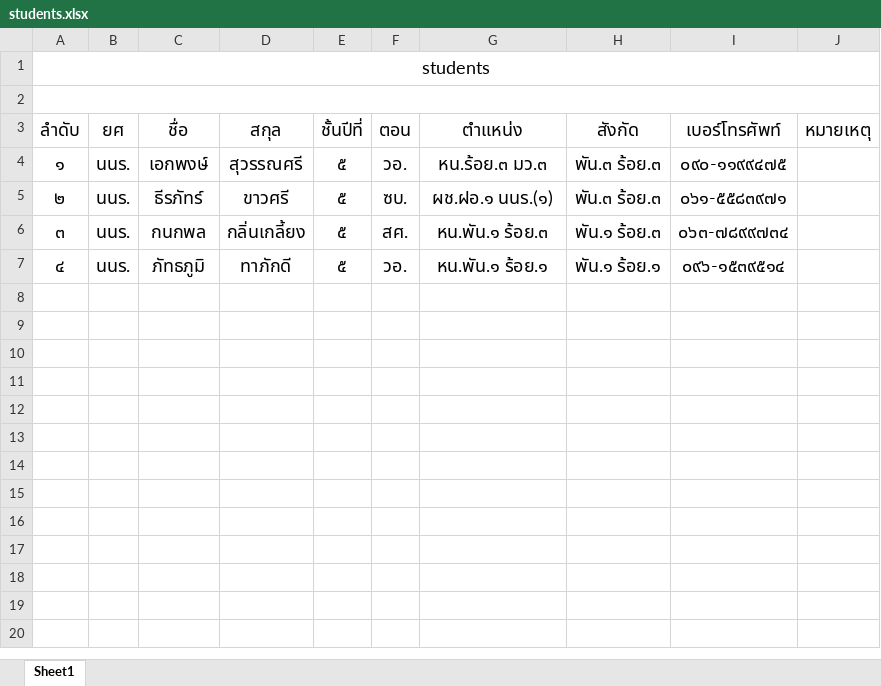
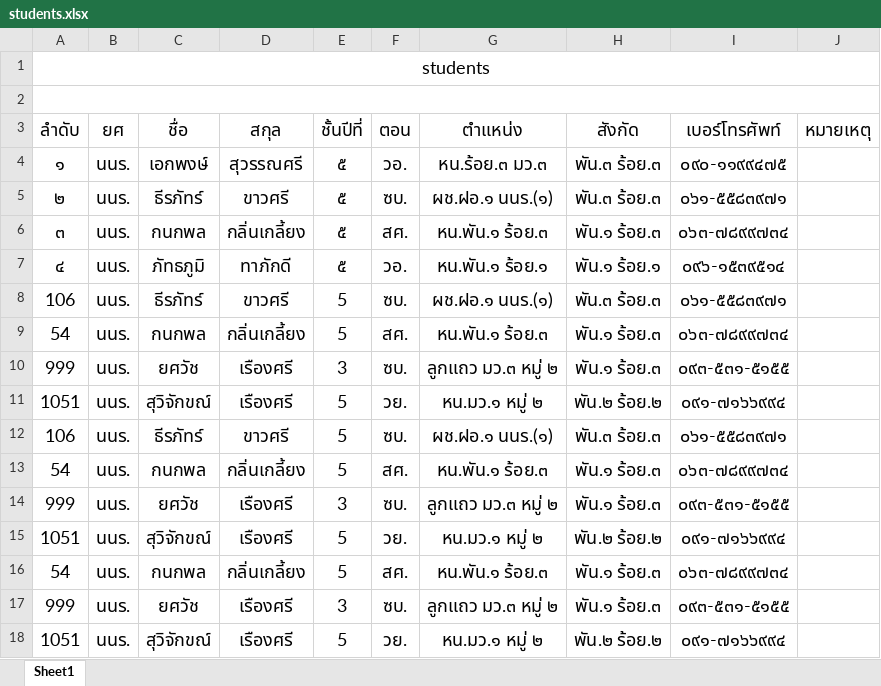
Before and after one commit to oat-123/excel_agent, an Excel workbook: data/students.xlsx, sheet Sheet1, drawn as a sheet; values as stored, in another font and other column widths than the file's, no borders; the diff names each change by its address in the sheet, - before the commit and + after, or states it on an @@ line.

```diff
--- a/data/students.xlsx (sheet Sheet1)
+++ b/data/students.xlsx (sheet Sheet1)
+row 8: 106 | นนร. | ธีรภัทร์ | ขาวศรี | 5 | ซบ. | ผช.ฝอ.๑ นนร.(๑) | พัน.๓ ร้อย.๓ | ๐๖๑-๕๕๘๓๙๗๑
+row 9: 54 | นนร. | กนกพล | กลิ่นเกลี้ยง | 5 | สศ. | หน.พัน.๑ ร้อย.๓ | พัน.๑ ร้อย.๓ | ๐๖๓-๗๘๙๙๗๓๔
+row 10: 999 | นนร. | ยศวัช | เรืองศรี | 3 | ซบ. | ลูกแถว มว.๓ หมู่ ๒ | พัน.๑ ร้อย.๓ | ๐๙๓-๕๓๑-๕๑๕๕
+row 11: 1051 | นนร. | สุวิจักขณ์ | เรืองศรี | 5 | วย. | หน.มว.๑ หมู่ ๒ | พัน.๒ ร้อย.๒ | ๐๙๑-๗๑๖๖๙๙๔
+row 12: 106 | นนร. | ธีรภัทร์ | ขาวศรี | 5 | ซบ. | ผช.ฝอ.๑ นนร.(๑) | พัน.๓ ร้อย.๓ | ๐๖๑-๕๕๘๓๙๗๑
+row 13: 54 | นนร. | กนกพล | กลิ่นเกลี้ยง | 5 | สศ. | หน.พัน.๑ ร้อย.๓ | พัน.๑ ร้อย.๓ | ๐๖๓-๗๘๙๙๗๓๔
+row 14: 999 | นนร. | ยศวัช | เรืองศรี | 3 | ซบ. | ลูกแถว มว.๓ หมู่ ๒ | พัน.๑ ร้อย.๓ | ๐๙๓-๕๓๑-๕๑๕๕
+row 15: 1051 | นนร. | สุวิจักขณ์ | เรืองศรี | 5 | วย. | หน.มว.๑ หมู่ ๒ | พัน.๒ ร้อย.๒ | ๐๙๑-๗๑๖๖๙๙๔
+row 16: 54 | นนร. | กนกพล | กลิ่นเกลี้ยง | 5 | สศ. | หน.พัน.๑ ร้อย.๓ | พัน.๑ ร้อย.๓ | ๐๖๓-๗๘๙๙๗๓๔
+row 17: 999 | นนร. | ยศวัช | เรืองศรี | 3 | ซบ. | ลูกแถว มว.๓ หมู่ ๒ | พัน.๑ ร้อย.๓ | ๐๙๓-๕๓๑-๕๑๕๕
+row 18: 1051 | นนร. | สุวิจักขณ์ | เรืองศรี | 5 | วย. | หน.มว.๑ หมู่ ๒ | พัน.๒ ร้อย.๒ | ๐๙๑-๗๑๖๖๙๙๔
```
Also changed, not shown: 7 other files.
